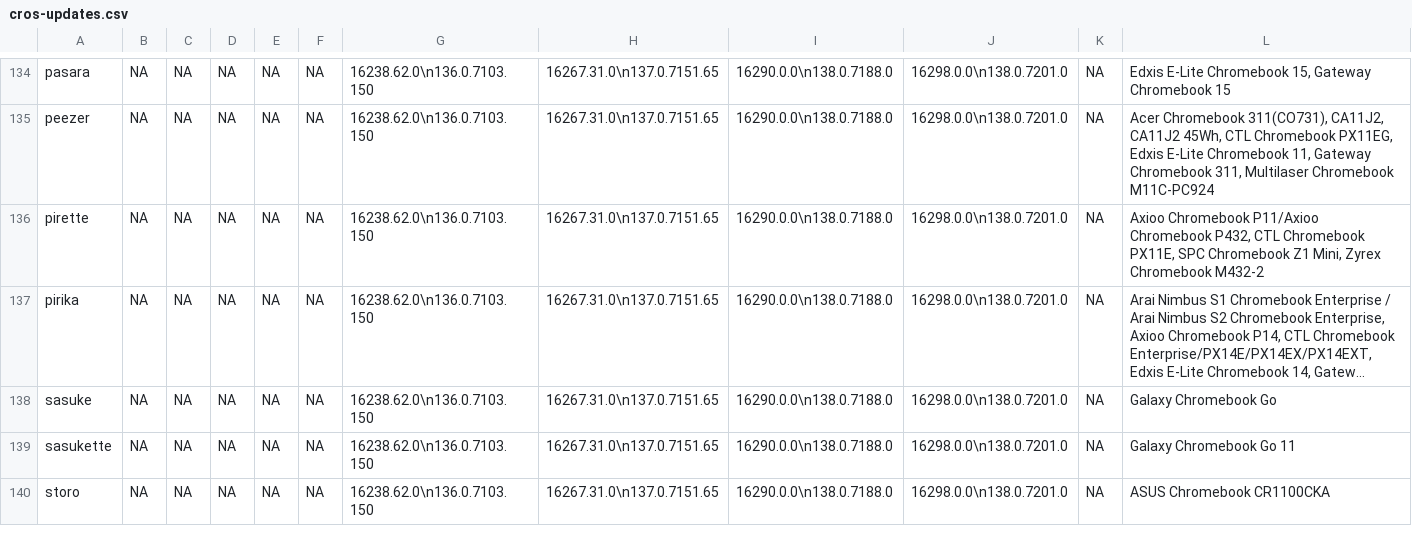
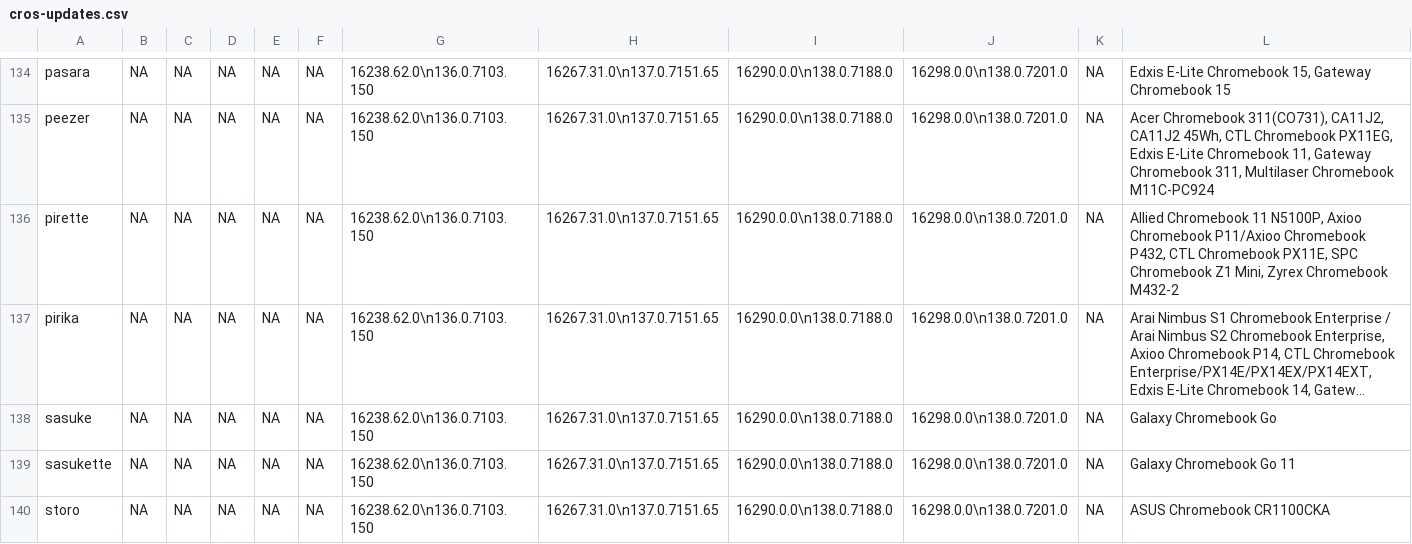
Before and after one commit to skylartaylor/cros-updates, a CSV file: src/data/cros-updates.csv, drawn as a sheet; only a part is shown, gaps mark what is left out; long unchanged cells end in …; the diff names each change by its address in the sheet, - before the commit and + after, or states it on an @@ line.

```diff
--- a/src/data/cros-updates.csv
+++ b/src/data/cros-updates.csv
-L136: Axioo Chromebook…
+L136: Allied Chromebook 11 N5100P, Axioo Chromebook…
```
Also changed, not shown: 1 other file.
